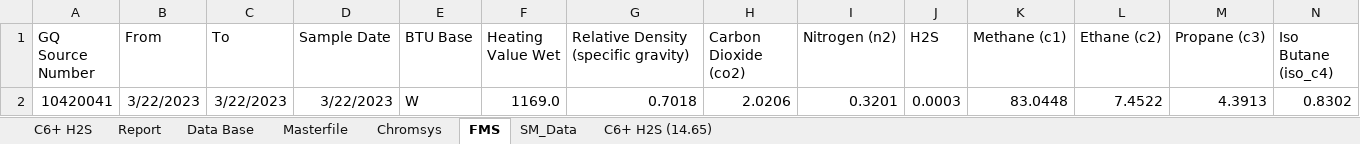
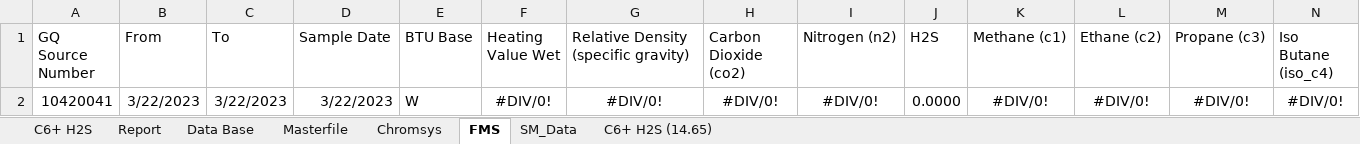
Before and after one commit to moingithub/lims-backend, an Excel workbook: report_templates/GA 2261 EOG C9+ Report Release 1.0.xlsx, sheet FMS, drawn as a sheet; only a part is shown; values as stored, in another font and other column widths than the file's, no borders; removed rows and columns are numbered as before the commit, all else as after; rows hold the shown columns only; the diff names each change by its address in the sheet, - before the commit and + after, or states it on an @@ line.

```diff
--- a/report_templates/GA 2261 EOG C9+ Report Release 1.0.xlsx (sheet FMS)
+++ b/report_templates/GA 2261 EOG C9+ Report Release 1.0.xlsx (sheet FMS)
-row 2: 10420041 | 3/22/2023 | 3/22/2023 | 3/22/2023 | W | 1169.0 | 0.7018 | 2.0206 | 0.3201 | 0.0003 | 83.0448 | 7.4522 | 4.3913 | 0.8302
+row 2: 10420041 | 3/22/2023 | 3/22/2023 | 3/22/2023 | W | #DIV/0! | #DIV/0! | #DIV/0! | #DIV/0! | 0.0000 | #DIV/0! | #DIV/0! | #DIV/0! | #DIV/0!
```
Also changed, not shown: sheet C6+ H2S, sheet C6+ H2S (14.65), sheet Report, sheet Data Base, sheet Masterfile, sheet Chromsys, 1 more sheet, report_templates/GA 2261 EOG Report Release 1.0.xlsx, report_templates/GA 2261 Report Release 2.1.xlsx, 5 other files.
